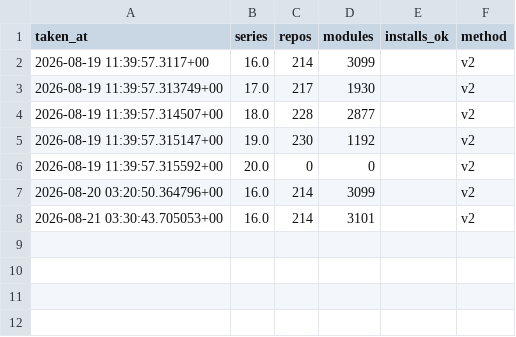
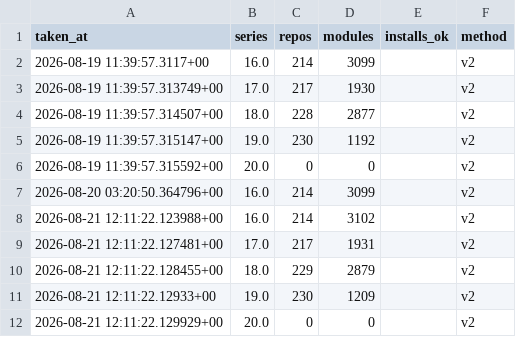
Before and after one commit to allservices-one/o-modules, a CSV file: data/series_snapshots.csv, drawn as a sheet.

Commit message:
dataset 2026-08-21: series_snapshots + modules.csv

```diff
--- a/data/series_snapshots.csv
+++ b/data/series_snapshots.csv
@@ -7,2 +7,6 @@ taken_at,series,repos,modules,installs_ok,method
 2026-08-20 03:20:50.364796+00,16.0,214,3099,,v2
-2026-08-21 03:30:43.705053+00,16.0,214,3101,,v2
+2026-08-21 12:11:22.123988+00,16.0,214,3102,,v2
+2026-08-21 12:11:22.127481+00,17.0,217,1931,,v2
+2026-08-21 12:11:22.128455+00,18.0,229,2879,,v2
+2026-08-21 12:11:22.12933+00,19.0,230,1209,,v2
+2026-08-21 12:11:22.129929+00,20.0,0,0,,v2
```
